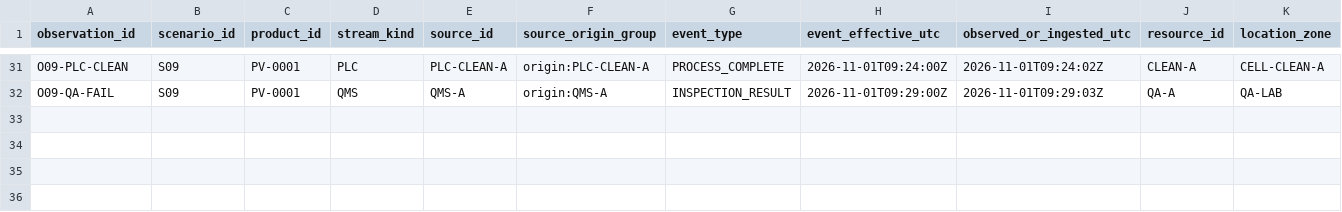
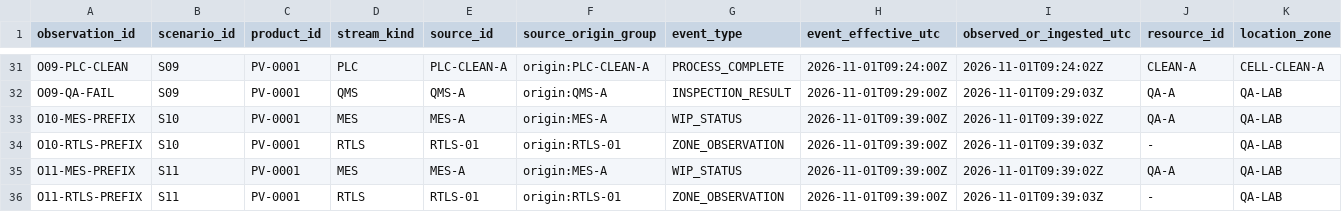
Before and after one commit to Luminous-Dynamics/symtropy, a TSV file: tools/factory-execution-reality/observations-v0.1.tsv, drawn as a sheet; only a part is shown, gaps mark what is left out; rows hold the shown columns only; the diff names each change by its address in the sheet, - before the commit and + after, or states it on an @@ line.

Commit message:
test(factory): add identical observable prefixes for future controls

```diff
--- a/tools/factory-execution-reality/observations-v0.1.tsv
+++ b/tools/factory-execution-reality/observations-v0.1.tsv
+row 33: O10-MES-PREFIX | S10 | PV-0001 | MES | MES-A | origin:MES-A | WIP_STATUS | 2026-11-01T09:39:00Z | 2026-11-01T09:39:02Z | QA-A | QA-LAB
+row 34: O10-RTLS-PREFIX | S10 | PV-0001 | RTLS | RTLS-01 | origin:RTLS-01 | ZONE_OBSERVATION | 2026-11-01T09:39:00Z | 2026-11-01T09:39:03Z | - | QA-LAB
+row 35: O11-MES-PREFIX | S11 | PV-0001 | MES | MES-A | origin:MES-A | WIP_STATUS | 2026-11-01T09:39:00Z | 2026-11-01T09:39:02Z | QA-A | QA-LAB
+row 36: O11-RTLS-PREFIX | S11 | PV-0001 | RTLS | RTLS-01 | origin:RTLS-01 | ZONE_OBSERVATION | 2026-11-01T09:39:00Z | 2026-11-01T09:39:03Z | - | QA-LAB
```
